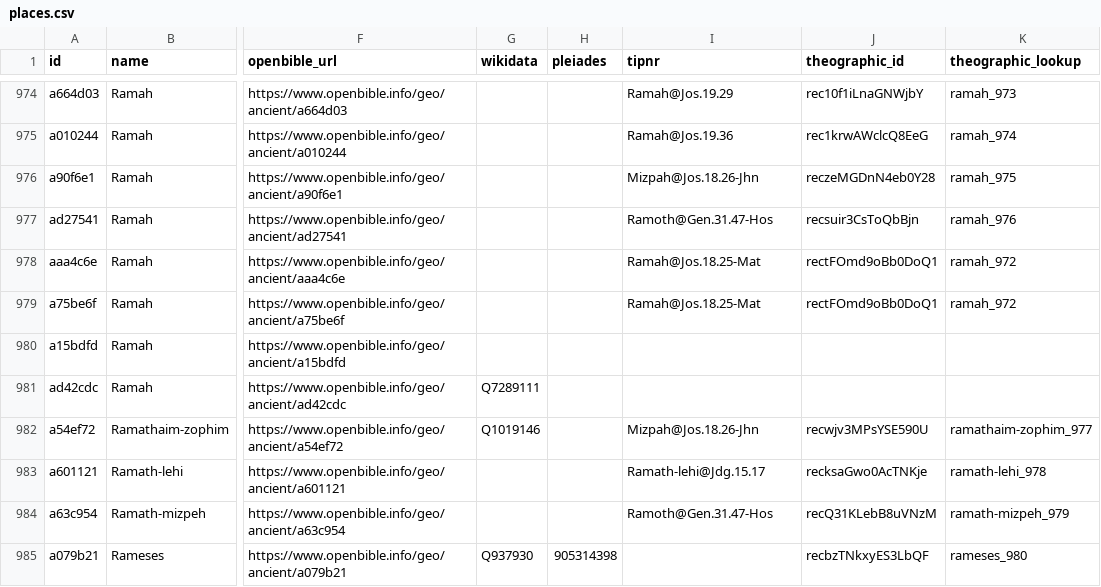
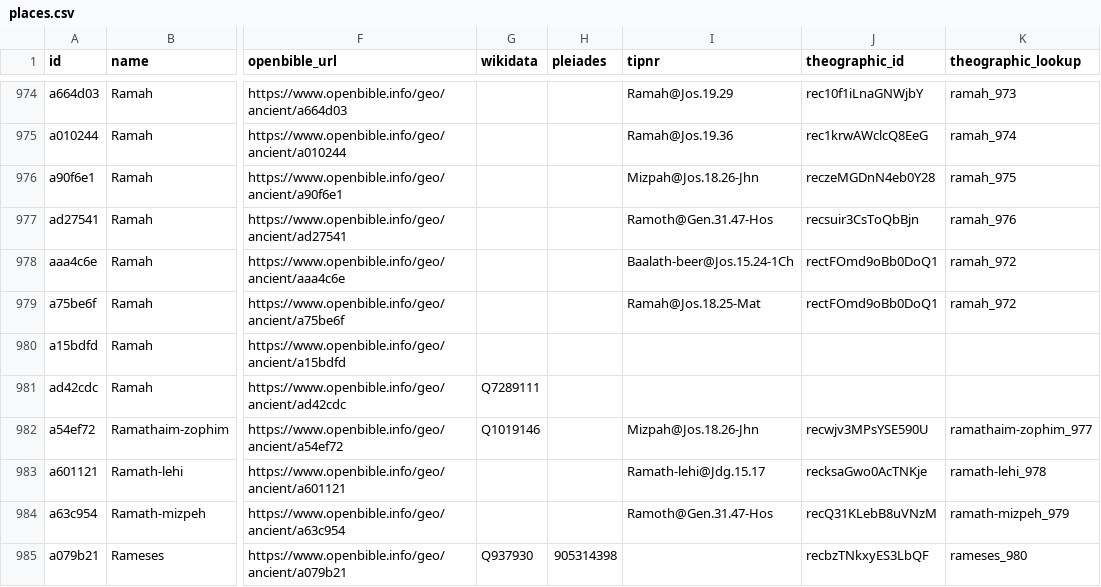
Before and after one commit to ArVaViT/history-globe, a CSV file: docs/crosswalk/places.csv, drawn as a sheet; only a part is shown, gaps mark what is left out; the diff names each change by its address in the sheet, - before the commit and + after, or states it on an @@ line.

```diff
--- a/docs/crosswalk/places.csv
+++ b/docs/crosswalk/places.csv
-I978 (tipnr): Ramah@Jos.18.25-Mat
+I978 (tipnr): Baalath-beer@Jos.15.24-1Ch
```
Also changed, not shown: 12 other files.
